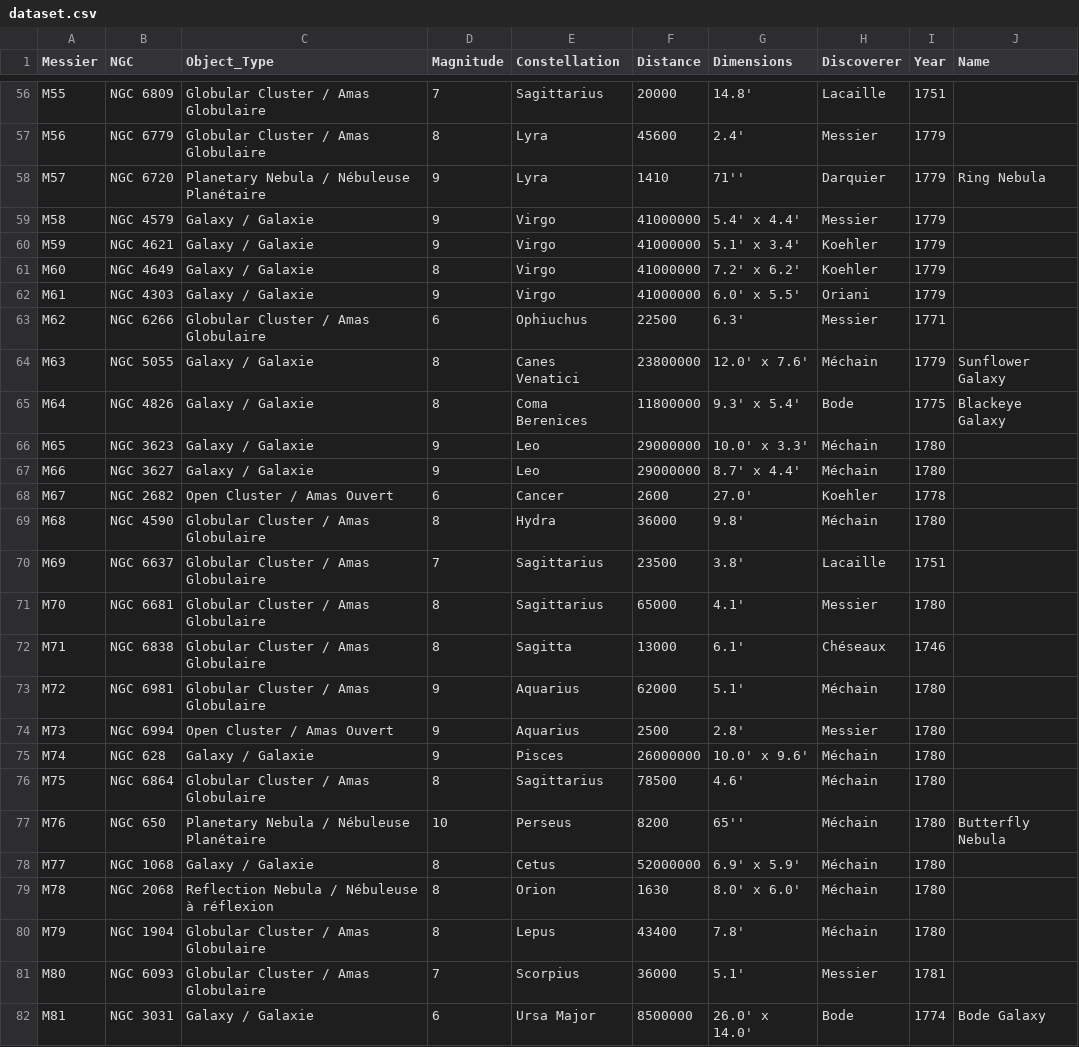
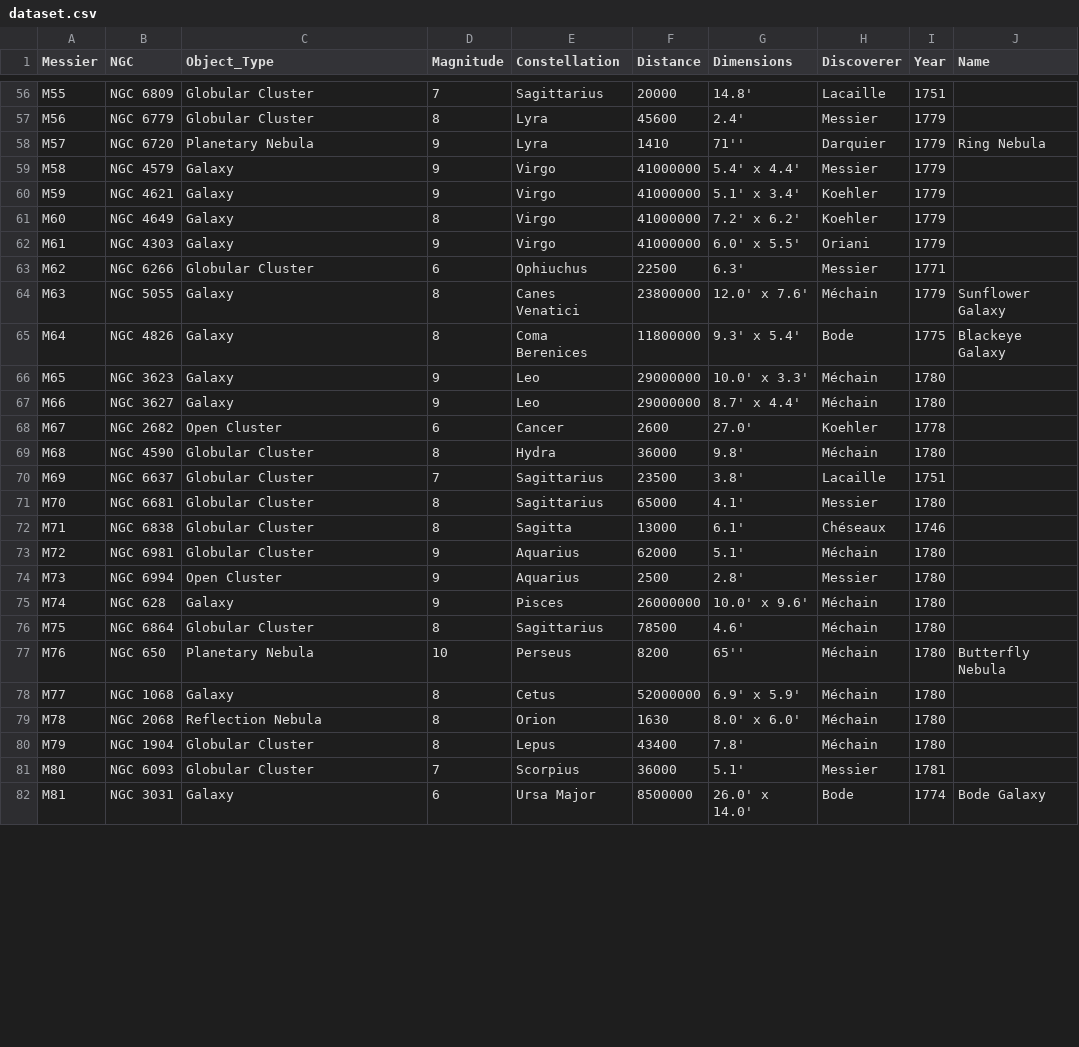
Before and after one commit to ymotomy/ProyectoInfoVis, a CSV file: Visualizacion/dataset.csv, drawn as a sheet; only a part is shown, gaps mark what is left out; the diff covers the shown part only; the diff names each change by its address in the sheet, - before the commit and + after, or states it on an @@ line.

```diff
--- a/Visualizacion/dataset.csv
+++ b/Visualizacion/dataset.csv
-C56:C57 (Object_Type): Globular Cluster / Amas Globulaire
+C56:C57 (Object_Type): Globular Cluster
-C58 (Object_Type): Planetary Nebula / Nébuleuse Planétaire
+C58 (Object_Type): Planetary Nebula
-C59:C62 (Object_Type): Galaxy / Galaxie
+C59:C62 (Object_Type): Galaxy
-C63 (Object_Type): Globular Cluster / Amas Globulaire
+C63 (Object_Type): Globular Cluster
-C64:C67 (Object_Type): Galaxy / Galaxie
+C64:C67 (Object_Type): Galaxy
-C68 (Object_Type): Open Cluster / Amas Ouvert
+C68 (Object_Type): Open Cluster
-C69:C73 (Object_Type): Globular Cluster / Amas Globulaire
+C69:C73 (Object_Type): Globular Cluster
-C74 (Object_Type): Open Cluster / Amas Ouvert
+C74 (Object_Type): Open Cluster
-C75 (Object_Type): Galaxy / Galaxie
+C75 (Object_Type): Galaxy
-C76 (Object_Type): Globular Cluster / Amas Globulaire
+C76 (Object_Type): Globular Cluster
-C77 (Object_Type): Planetary Nebula / Nébuleuse Planétaire
+C77 (Object_Type): Planetary Nebula
-C78 (Object_Type): Galaxy / Galaxie
+C78 (Object_Type): Galaxy
-C79 (Object_Type): Reflection Nebula / Nébuleuse à réflexion
+C79 (Object_Type): Reflection Nebula
-C80:C81 (Object_Type): Globular Cluster / Amas Globulaire
+C80:C81 (Object_Type): Globular Cluster
-C82 (Object_Type): Galaxy / Galaxie
+C82 (Object_Type): Galaxy
```
Also changed, not shown: 89 edited cells elsewhere in this file, 5 other files.
